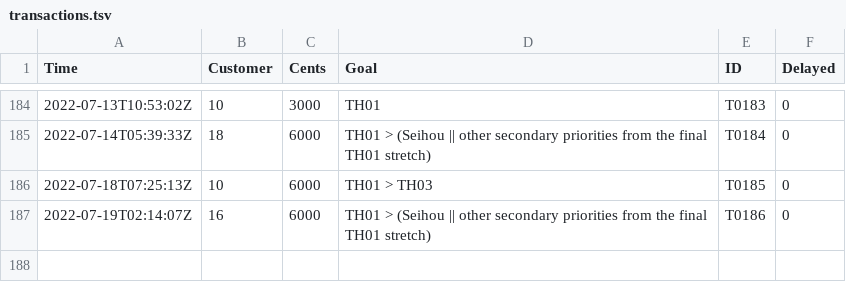
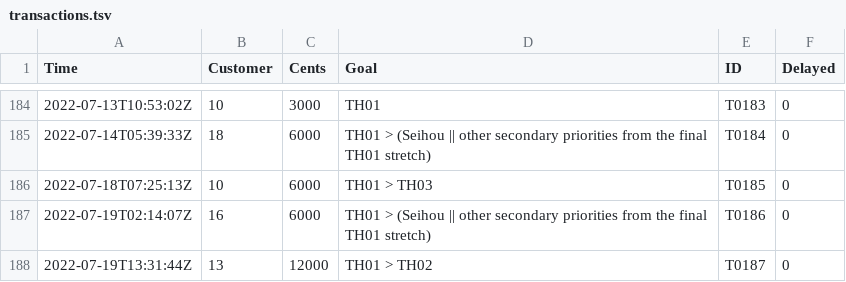
Before and after one commit to nmlgc/rec98.nmlgc.net, a TSV file: db/transactions.tsv, drawn as a sheet; only a part is shown, gaps mark what is left out.

Commit message:
[💰] Confirm T0187
120 € (!) from Ember2528 towards TH01, with a secondary priority of…
TH02?! And I thought I'd never see that game requested before all
others are finished… Thank you so, so much!

```diff
--- a/db/transactions.tsv
+++ b/db/transactions.tsv
@@ -187 +187,2 @@ Time	Customer	Cents	Goal	ID	Delayed
 2022-07-19T02:14:07Z	16	6000	TH01 > (Seihou || other secondary priorities from the final TH01 stretch)	T0186	0
+2022-07-19T13:31:44Z	13	12000	TH01 > TH02	T0187	0
```
